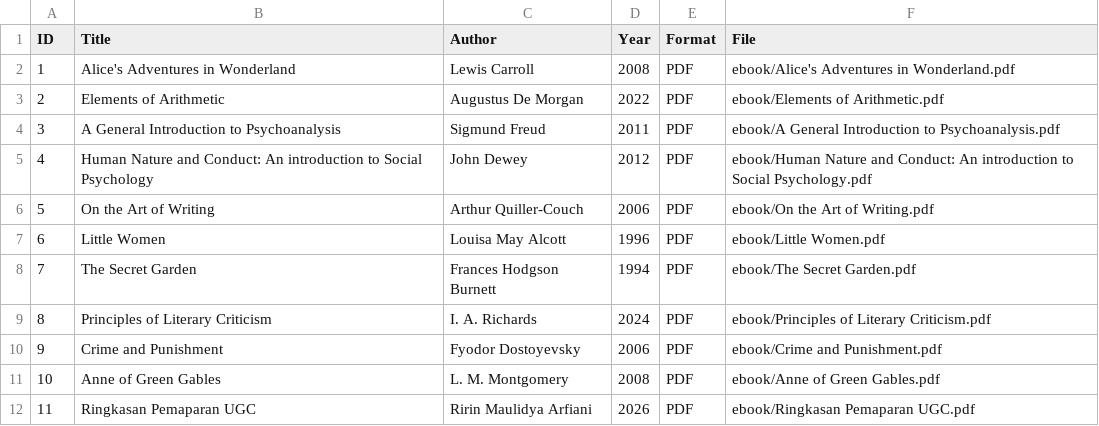
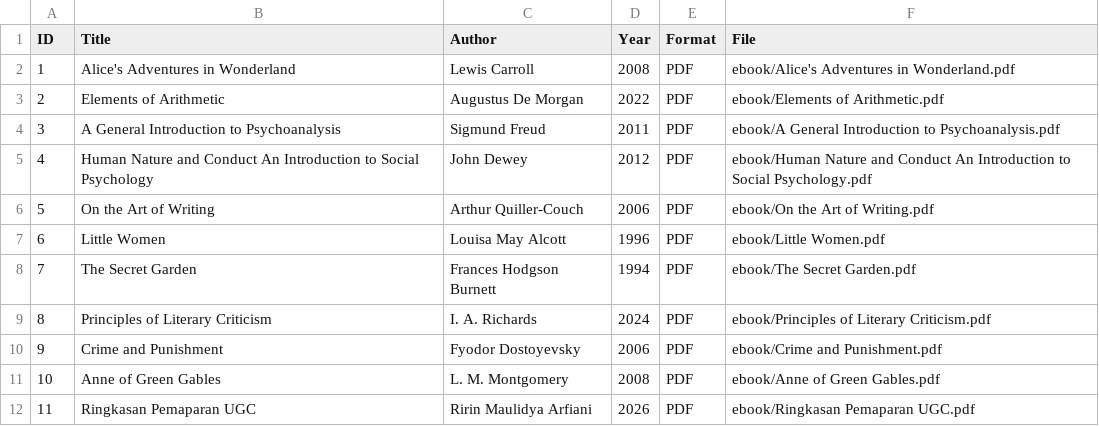
Before and after one commit to ririnmaulidya/perpustakaandigital, a CSV file: metadata/metadata1.csv, drawn as a sheet.

Commit message:
Update metadata1.csv

```diff
--- a/metadata/metadata1.csv
+++ b/metadata/metadata1.csv
@@ -4,3 +4,3 @@ ID,Title,Author,Year,Format,File
 3,A General Introduction to Psychoanalysis,Sigmund Freud,2011,PDF,ebook/A General Introduction to Psychoanalysis.pdf
-4,Human Nature and Conduct: An introduction to Social Psychology,John Dewey,2012,PDF,ebook/Human Nature and Conduct: An introduction to Social Psychology.pdf
+4,Human Nature and Conduct An Introduction to Social Psychology,John Dewey,2012,PDF,ebook/Human Nature and Conduct An Introduction to Social Psychology.pdf
 5,On the Art of Writing,Arthur Quiller-Couch,2006,PDF,ebook/On the Art of Writing.pdf
```
